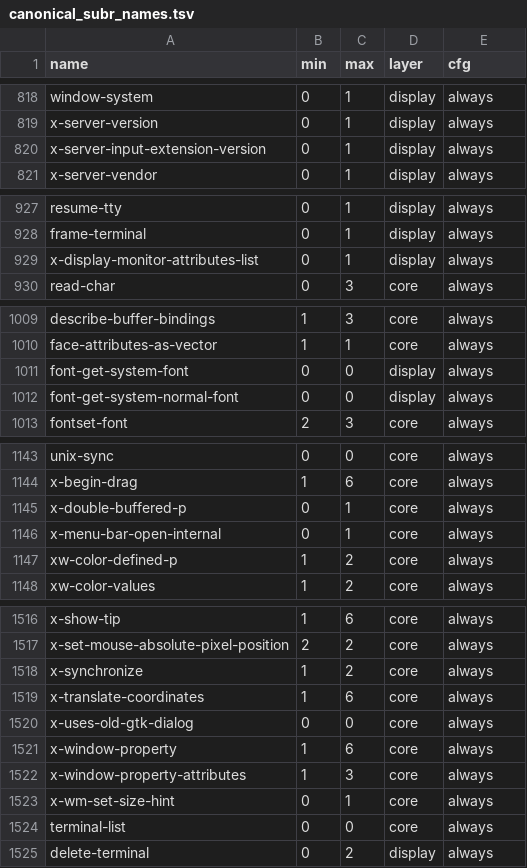
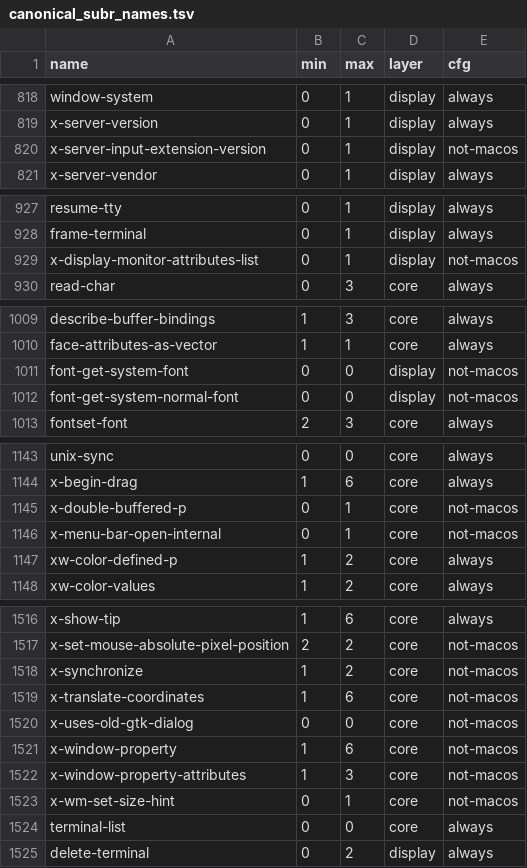
Before and after one commit to eval-exec/neomacs, a TSV file: crates/neovm-eval/src/canonical_subr_names.tsv, drawn as a sheet; only a part is shown, gaps mark what is left out; the diff covers the shown part only; the diff names each change by its address in the sheet, - before the commit and + after, or states it on an @@ line.

```diff
--- a/crates/neovm-eval/src/canonical_subr_names.tsv
+++ b/crates/neovm-eval/src/canonical_subr_names.tsv
-E820 (cfg): always
+E820 (cfg): not-macos
-E929 (cfg): always
+E929 (cfg): not-macos
-E1011:E1012 (cfg): always
+E1011:E1012 (cfg): not-macos
-E1145:E1146 (cfg): always
+E1145:E1146 (cfg): not-macos
-E1517:E1523 (cfg): always
+E1517:E1523 (cfg): not-macos
```
Also changed, not shown: 23 edited cells elsewhere in this file, crates/neovm-eval/src/upper_subrs.snapshot.tsv, 10 other files.
